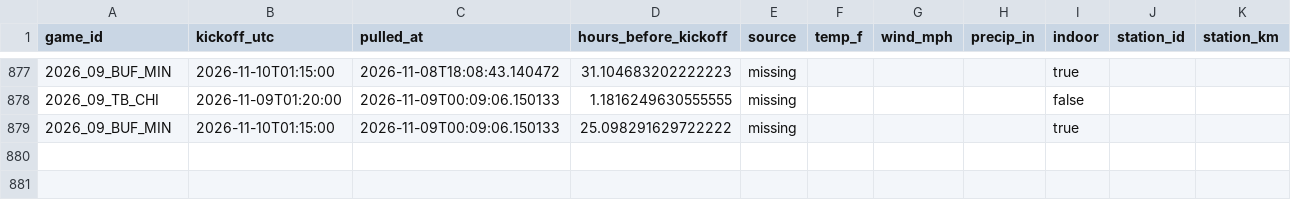
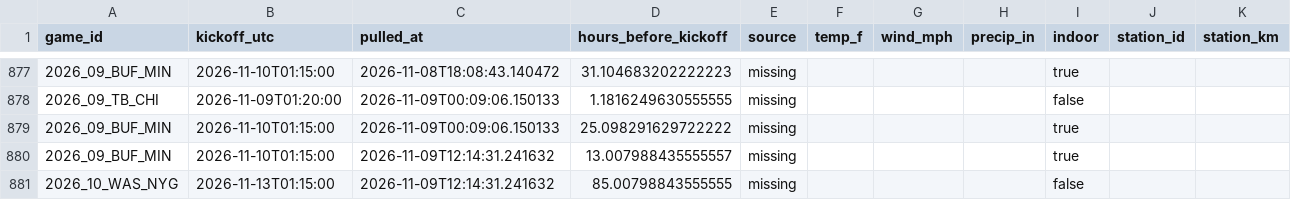
Before and after one commit to Lgulle1/Script-the-slate, a CSV file: records/weather_forecast_log.csv, drawn as a sheet; only a part is shown, gaps mark what is left out; the diff names each change by its address in the sheet, - before the commit and + after, or states it on an @@ line.

```diff
--- a/records/weather_forecast_log.csv
+++ b/records/weather_forecast_log.csv
+row 880: 2026_09_BUF_MIN | 2026-11-10T01:15:00 | 2026-11-09T12:14:31.241632 | 13.007988435555557 | missing |  |  |  | true
+row 881: 2026_10_WAS_NYG | 2026-11-13T01:15:00 | 2026-11-09T12:14:31.241632 | 85.00798843555555 | missing |  |  |  | false
```
